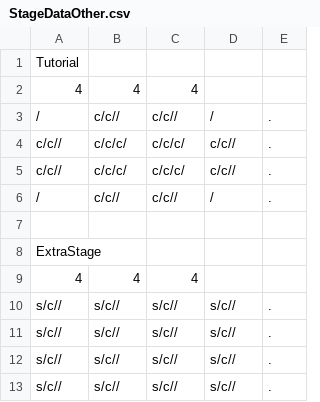
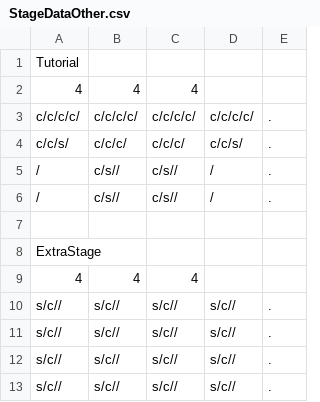
Before and after one commit to sca-nakano-22cge0017/RevivalShape, a CSV file: Assets/Nakano/StageData/StageDataOther.csv, drawn as a sheet.

```diff
--- a/Assets/Nakano/StageData/StageDataOther.csv
+++ b/Assets/Nakano/StageData/StageDataOther.csv
@@ -2,6 +2,6 @@
 4,4,4,,
-/,c/c//,c/c//,/,.
-c/c//,c/c/c/,c/c/c/,c/c//,.
-c/c//,c/c/c/,c/c/c/,c/c//,.
-/,c/c//,c/c//,/,.
+c/c/c/c/,c/c/c/c/,c/c/c/c/,c/c/c/c/,.
+c/c/s/,c/c/c/,c/c/c/,c/c/s/,.
+/,c/s//,c/s//,/,.
+/,c/s//,c/s//,/,.
 ,,,,
```
Also changed, not shown: 2 other files.
